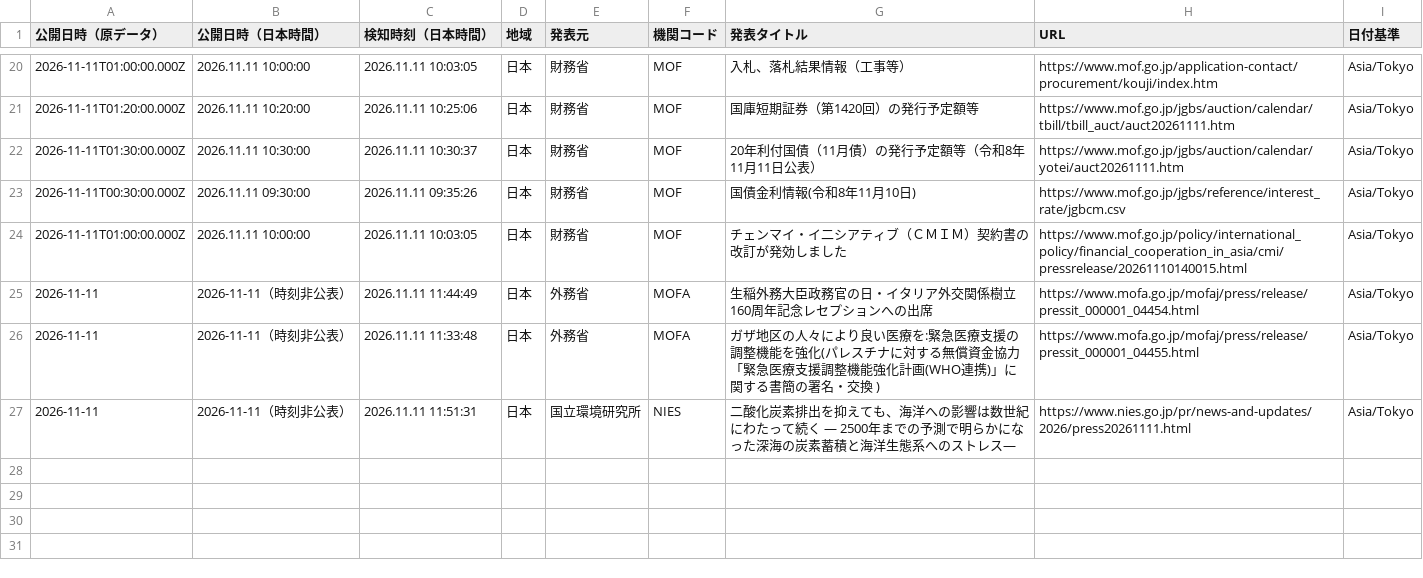
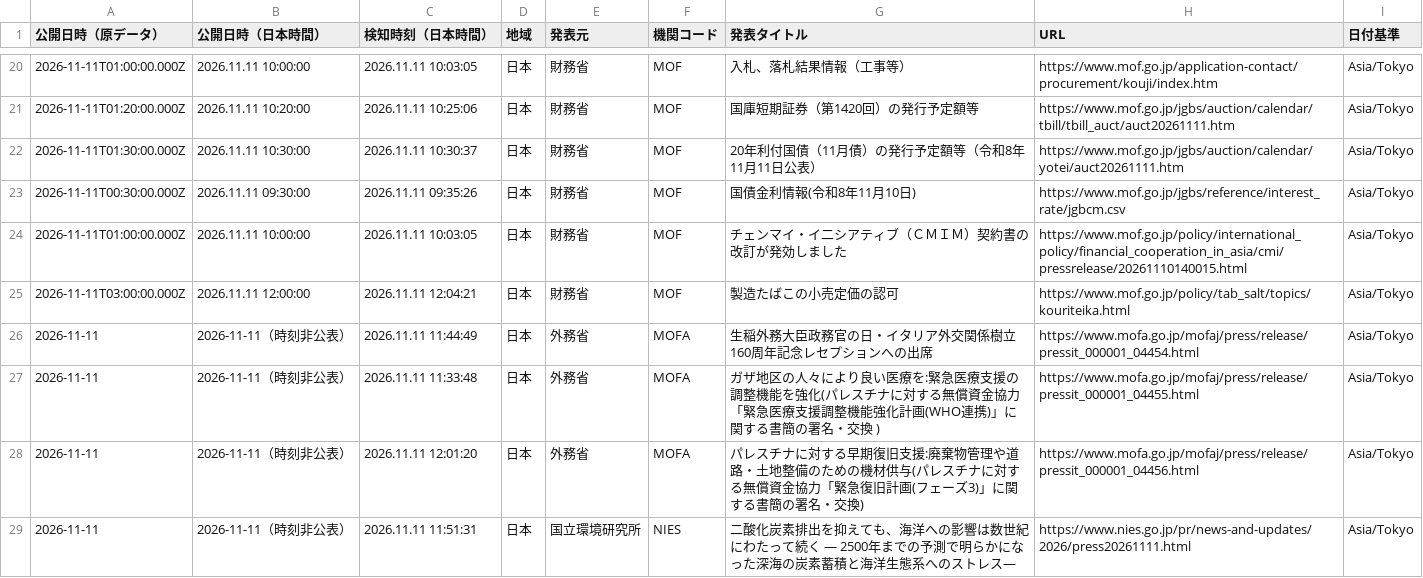
Before and after one commit to NewMill-cmd/kankocho-news-archive, a CSV file: data/jp/2026-11-11.csv, drawn as a sheet; only a part is shown, gaps mark what is left out.

Commit message:
Archive jp news 2026-11-11

```diff
--- a/data/jp/2026-11-11.csv
+++ b/data/jp/2026-11-11.csv
@@ -24,4 +24,6 @@
 "2026-11-11T01:00:00.000Z","2026.11.11 10:00:00","2026.11.11 10:03:05","日本","財務省","MOF","チェンマイ・イ二シアティブ（ＣＭＩＭ）契約書の改訂が発効しました","https://www.mof.go.jp/policy/international_policy/financial_cooperation_in_asia/cmi/pressrelease/20261110140015.html","Asia/Tokyo"
+"2026-11-11T03:00:00.000Z","2026.11.11 12:00:00","2026.11.11 12:04:21","日本","財務省","MOF","製造たばこの小売定価の認可","https://www.mof.go.jp/policy/tab_salt/topics/kouriteika.html","Asia/Tokyo"
 "2026-11-11","2026-11-11（時刻非公表）","2026.11.11 11:44:49","日本","外務省","MOFA","生稲外務大臣政務官の日・イタリア外交関係樹立160周年記念レセプションへの出席","https://www.mofa.go.jp/mofaj/press/release/pressit_000001_04454.html","Asia/Tokyo"
 "2026-11-11","2026-11-11（時刻非公表）","2026.11.11 11:33:48","日本","外務省","MOFA","ガザ地区の人々により良い医療を:緊急医療支援の調整機能を強化(パレスチナに対する無償資金協力「緊急医療支援調整機能強化計画(WHO連携)」に関する書簡の署名・交換 )","https://www.mofa.go.jp/mofaj/press/release/pressit_000001_04455.html","Asia/Tokyo"
+"2026-11-11","2026-11-11（時刻非公表）","2026.11.11 12:01:20","日本","外務省","MOFA","パレスチナに対する早期復旧支援:廃棄物管理や道路・土地整備のための機材供与(パレスチナに対する無償資金協力「緊急復旧計画(フェーズ3)」に関する書簡の署名・交換)","https://www.mofa.go.jp/mofaj/press/release/pressit_000001_04456.html","Asia/Tokyo"
 "2026-11-11","2026-11-11（時刻非公表）","2026.11.11 11:51:31","日本","国立環境研究所","NIES","二酸化炭素排出を抑えても、海洋への影響は数世紀にわたって続く — 2500年までの予測で明らかになった深海の炭素蓄積と海洋生態系へのストレス—","https://www.nies.go.jp/pr/news-and-updates/2026/press20261111.html","Asia/Tokyo"
```
